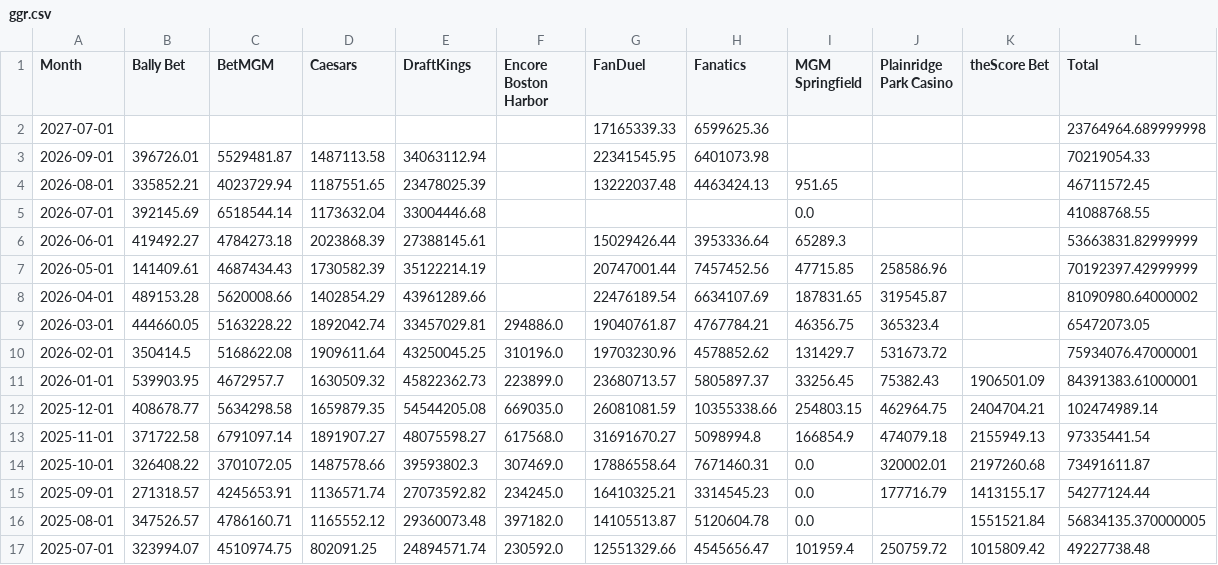
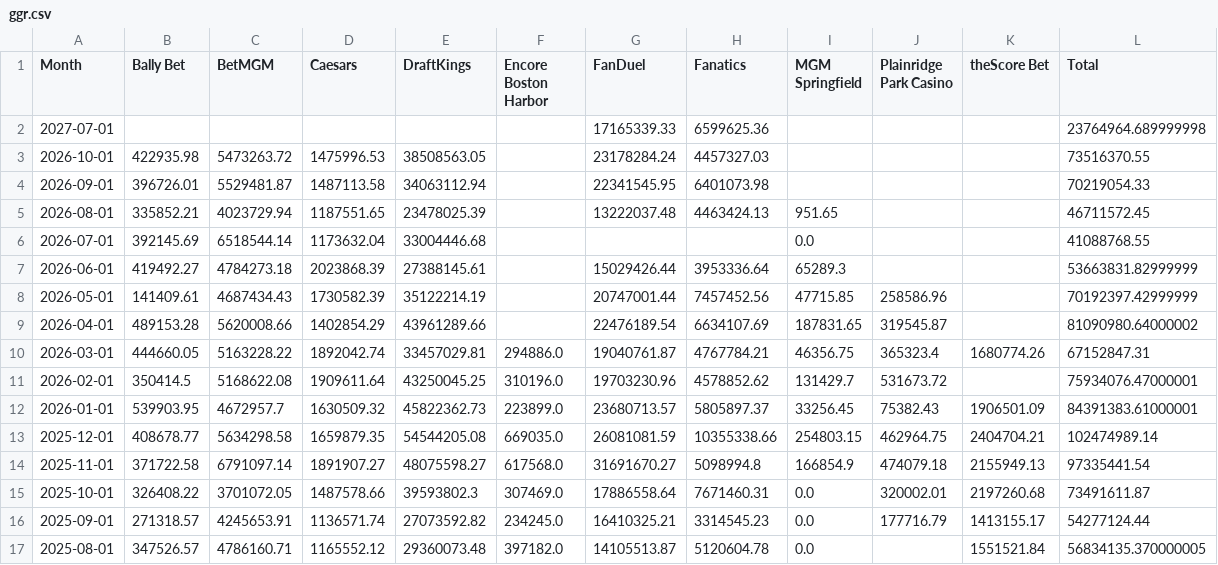
Before and after one commit to nosherzapoo/osb-tracker, a CSV file: data/ma/ggr.csv, drawn as a sheet; only a part is shown; the shorter side is filled out with more unchanged rows.

```diff
--- a/data/ma/ggr.csv
+++ b/data/ma/ggr.csv
@@ -2,2 +2,3 @@ Month,Bally Bet,BetMGM,Caesars,DraftKings,Encore Boston Harbor,FanDuel,Fanatics,
 2027-07-01,,,,,,17165339.33,6599625.36,,,,23764964.689999998
+2026-10-01,422935.98,5473263.72,1475996.53,38508563.05,,23178284.24,4457327.03,,,,73516370.55
 2026-09-01,396726.01,5529481.87,1487113.58,34063112.94,,22341545.95,6401073.98,,,,70219054.33
@@ -8,3 +9,3 @@ Month,Bally Bet,BetMGM,Caesars,DraftKings,Encore Boston Harbor,FanDuel,Fanatics,
 2026-04-01,489153.28,5620008.66,1402854.29,43961289.66,,22476189.54,6634107.69,187831.65,319545.87,,81090980.64000002
-2026-03-01,444660.05,5163228.22,1892042.74,33457029.81,294886.0,19040761.87,4767784.21,46356.75,365323.4,,65472073.05
+2026-03-01,444660.05,5163228.22,1892042.74,33457029.81,294886.0,19040761.87,4767784.21,46356.75,365323.4,1680774.26,67152847.31
 2026-02-01,350414.5,5168622.08,1909611.64,43250045.25,310196.0,19703230.96,4578852.62,131429.7,531673.72,,75934076.47000001
```
Also changed, not shown: data/la/sports_handle.csv, data/ma/handle.csv, 11 other files.
